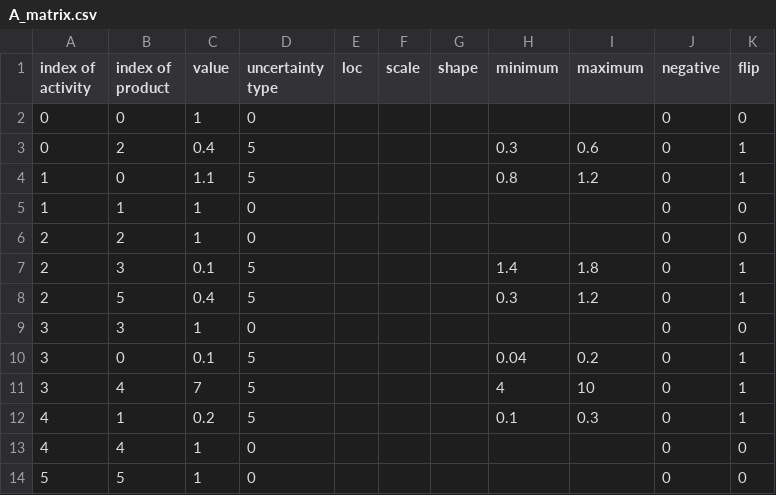
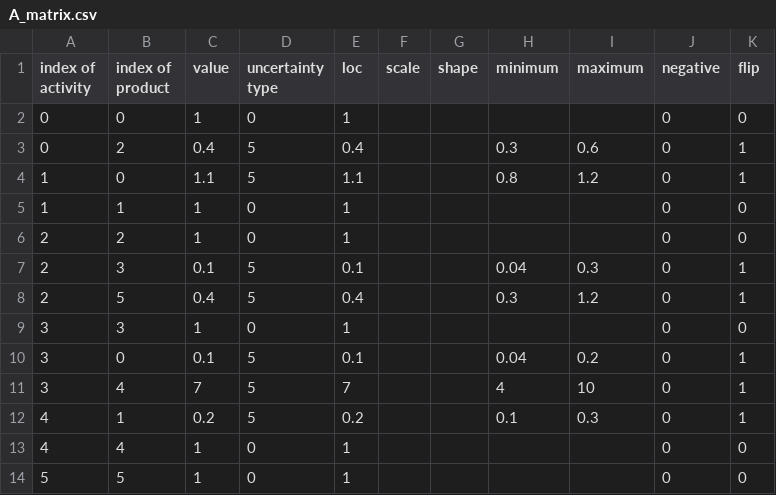
Before and after one commit to polca/pathways, a CSV file: example/datapackage_sample/inventories/some model/Scenario A/2040/A_matrix.csv, drawn as a sheet.

```diff
--- a/example/datapackage_sample/inventories/some model/Scenario A/2040/A_matrix.csv
+++ b/example/datapackage_sample/inventories/some model/Scenario A/2040/A_matrix.csv
@@ -1,14 +1,14 @@
 index of activity;index of product;value;uncertainty type;loc;scale;shape;minimum;maximum;negative;flip
-0;0;1;0;;;;;;0;0
-0;2;0.4;5;;;;0.3;0.6;0;1
-1;0;1.1;5;;;;0.8;1.2;0;1
-1;1;1;0;;;;;;0;0
-2;2;1;0;;;;;;0;0
-2;3;0.1;5;;;;1.4;1.8;0;1
-2;5;0.4;5;;;;0.3;1.2;0;1
-3;3;1;0;;;;;;0;0
-3;0;0.1;5;;;;0.04;0.2;0;1
-3;4;7;5;;;;4;10;0;1
-4;1;0.2;5;;;;0.1;0.3;0;1
-4;4;1;0;;;;;;0;0
-5;5;1;0;;;;;;0;0
+0;0;1;0;1;;;;;0;0
+0;2;0.4;5;0.4;;;0.3;0.6;0;1
+1;0;1.1;5;1.1;;;0.8;1.2;0;1
+1;1;1;0;1;;;;;0;0
+2;2;1;0;1;;;;;0;0
+2;3;0.1;5;0.1;;;0.04;0.3;0;1
+2;5;0.4;5;0.4;;;0.3;1.2;0;1
+3;3;1;0;1;;;;;0;0
+3;0;0.1;5;0.1;;;0.04;0.2;0;1
+3;4;7;5;7;;;4;10;0;1
+4;1;0.2;5;0.2;;;0.1;0.3;0;1
+4;4;1;0;1;;;;;0;0
+5;5;1;0;1;;;;;0;0
```
Also changed, not shown: example/datapackage_sample/inventories/some model/Scenario A/2030/B_matrix.csv, example/datapackage_sample/inventories/some model/Scenario A/2040/B_matrix.csv, 2 other files.
